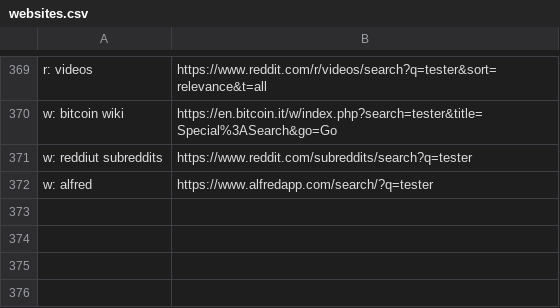
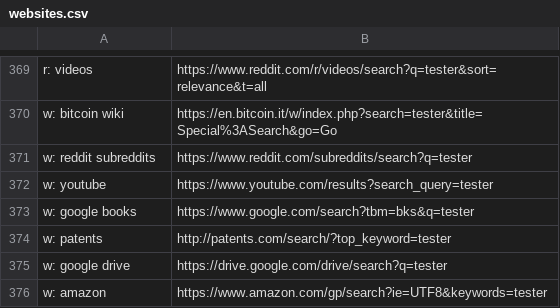
Before and after one commit to nikitavoloboev/alfred-web-searches, a CSV file: workflow/websites.csv, drawn as a sheet; only a part is shown, gaps mark what is left out.

```diff
--- a/workflow/websites.csv
+++ b/workflow/websites.csv
@@ -370,3 +370,7 @@ r: videos,https://www.reddit.com/r/videos/search?q=tester&sort=relevance&t=all
 w: bitcoin wiki,https://en.bitcoin.it/w/index.php?search=tester&title=Special%3ASearch&go=Go
-w: reddiut subreddits,https://www.reddit.com/subreddits/search?q=tester
-w: alfred,https://www.alfredapp.com/search/?q=tester
+w: reddit subreddits,https://www.reddit.com/subreddits/search?q=tester
+w: youtube,https://www.youtube.com/results?search_query=tester
+w: google books,https://www.google.com/search?tbm=bks&q=tester
+w: patents,http://patents.com/search/?top_keyword=tester
+w: google drive,https://drive.google.com/drive/search?q=tester
+w: amazon,https://www.amazon.com/gp/search?ie=UTF8&keywords=tester
```
Also changed, not shown: 3 other files.
